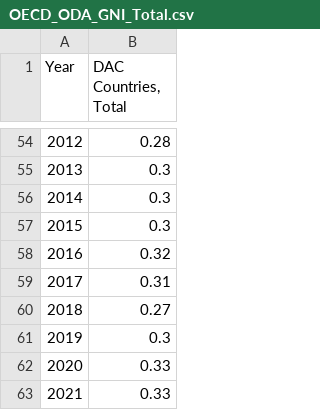
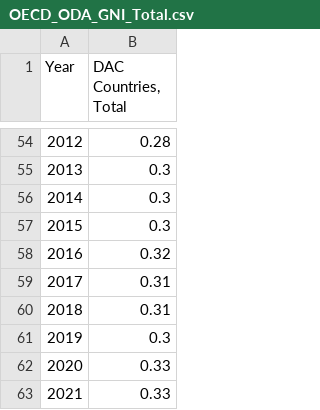
Before and after one commit to Qery-Data/ODA-Datatracker, a CSV file: data/OECD_ODA_GNI_Total.csv, drawn as a sheet; only a part is shown, gaps mark what is left out.

```diff
--- a/data/OECD_ODA_GNI_Total.csv
+++ b/data/OECD_ODA_GNI_Total.csv
@@ -59,3 +59,3 @@ Year,"DAC Countries, Total"
 2017,0.31
-2018,0.27
+2018,0.31
 2019,0.3
```
Also changed, not shown: data/OECD_ODA_GNI_Total_Country.csv, data/OECD_ODA_GRANT_GNI_recent_y.csv, 3 other files.
